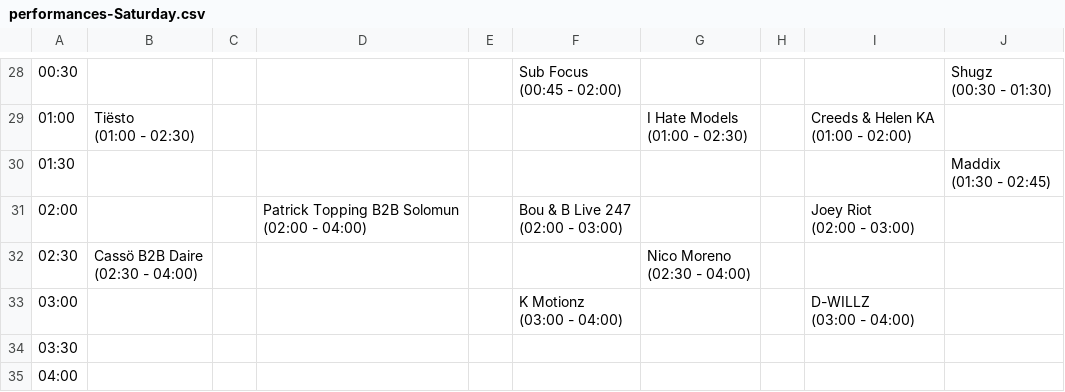
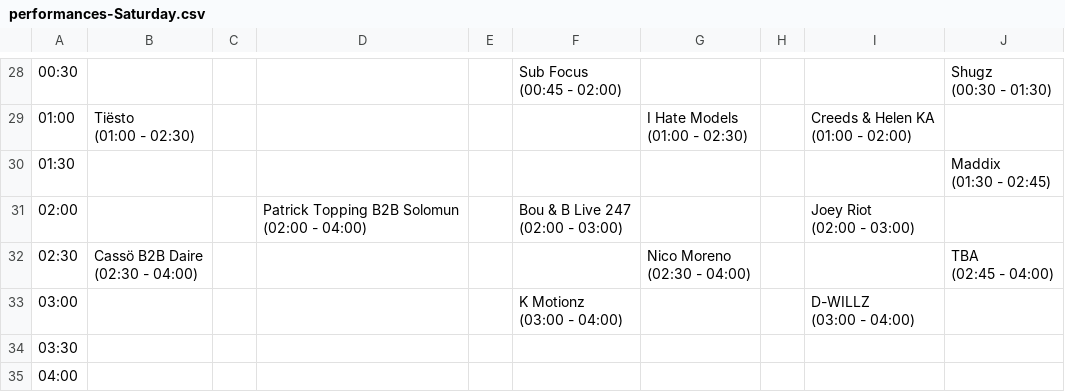
Before and after one commit to 01706/creamfields, a CSV file: data/2024/performances-Saturday.csv, drawn as a sheet; only a part is shown, gaps mark what is left out; ↵ is a line break in a cell; the diff names each change by its address in the sheet, - before the commit and + after, or states it on an @@ line.

Commit message:
data: 2024-08-17

```diff
--- a/data/2024/performances-Saturday.csv
+++ b/data/2024/performances-Saturday.csv
-J32: (empty)
+J32: TBA ↵ (02:45 - 04:00)
```
Also changed, not shown: data/2024/performances-Sunday.csv, 2 other files.
